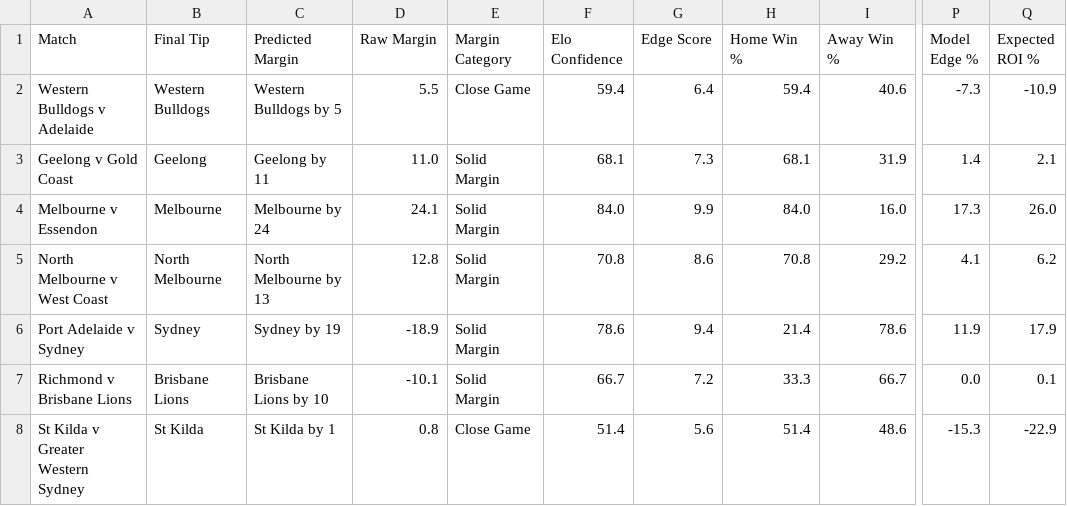
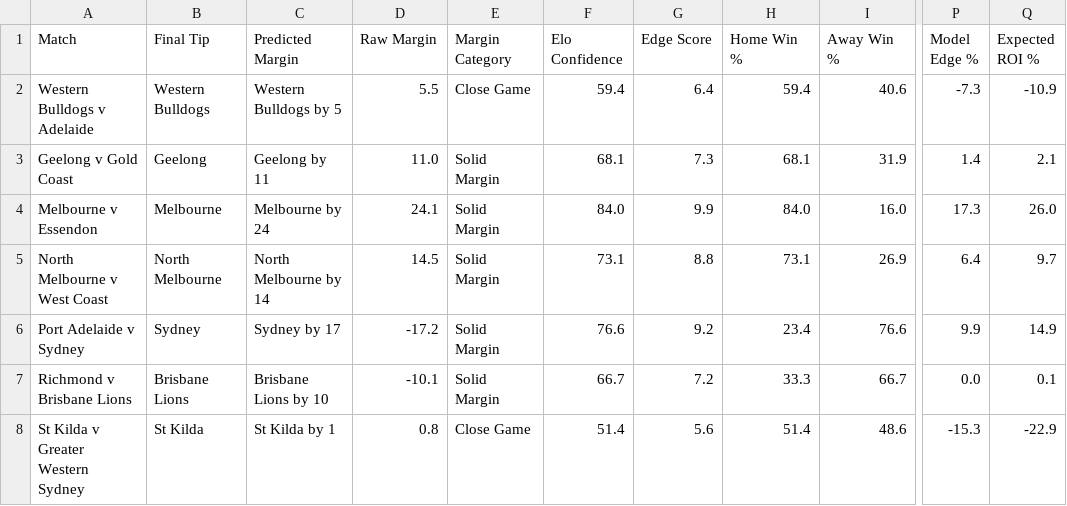
Before and after one commit to Jayken89/sbt-edge-v3-odds-ev, a CSV file: outputs/round_14_app_tips.csv, drawn as a sheet; only a part is shown, gaps mark what is left out; the diff names each change by its address in the sheet, - before the commit and + after, or states it on an @@ line.

Commit message:
improve team name matching for odds API

```diff
--- a/outputs/round_14_app_tips.csv
+++ b/outputs/round_14_app_tips.csv
-C5 (Predicted Margin): North Melbourne by 13
+C5 (Predicted Margin): North Melbourne by 14
-D5 (Raw Margin): 12.8
+D5 (Raw Margin): 14.5
-F5 (Elo Confidence): 70.8
+F5 (Elo Confidence): 73.1
-G5 (Edge Score): 8.6
+G5 (Edge Score): 8.8
-H5 (Home Win %): 70.8
+H5 (Home Win %): 73.1
-I5 (Away Win %): 29.2
+I5 (Away Win %): 26.9
-P5 (Model Edge %): 4.1
+P5 (Model Edge %): 6.4
-Q5 (Expected ROI %): 6.2
+Q5 (Expected ROI %): 9.7
-C6 (Predicted Margin): Sydney by 19
+C6 (Predicted Margin): Sydney by 17
-D6 (Raw Margin): -18.9
+D6 (Raw Margin): -17.2
-F6 (Elo Confidence): 78.6
+F6 (Elo Confidence): 76.6
-G6 (Edge Score): 9.4
+G6 (Edge Score): 9.2
-H6 (Home Win %): 21.4
+H6 (Home Win %): 23.4
-I6 (Away Win %): 78.6
+I6 (Away Win %): 76.6
-P6 (Model Edge %): 11.9
+P6 (Model Edge %): 9.9
-Q6 (Expected ROI %): 17.9
+Q6 (Expected ROI %): 14.9
```
